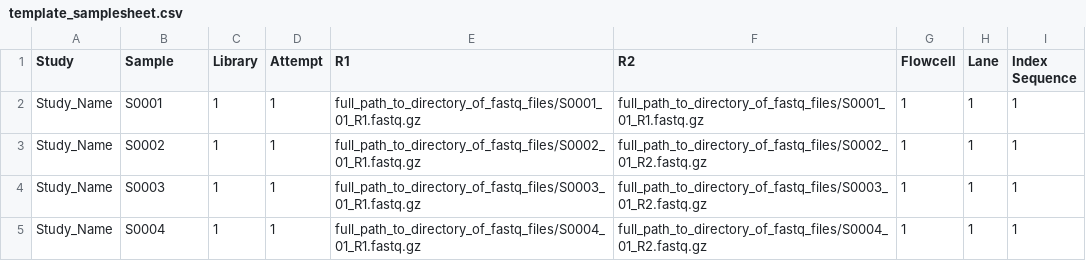
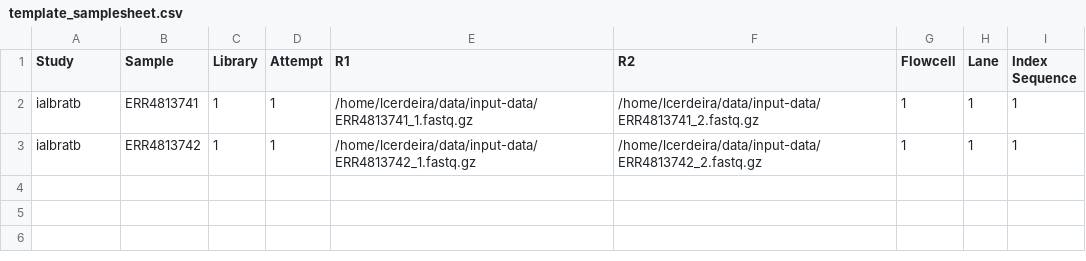
Before and after one commit to lcerdeira/BraSeqTB, a CSV file: samplesheet/template_samplesheet.csv, drawn as a sheet.

Commit message:
template input

```diff
--- a/samplesheet/template_samplesheet.csv
+++ b/samplesheet/template_samplesheet.csv
@@ -1,5 +1,3 @@
 Study,Sample,Library,Attempt,R1,R2,Flowcell,Lane,Index Sequence
-Study_Name,S0001,1,1,full_path_to_directory_of_fastq_files/S0001_01_R1.fastq.gz,full_path_to_directory_of_fastq_files/S0001_01_R1.fastq.gz,1,1,1
-Study_Name,S0002,1,1,full_path_to_directory_of_fastq_files/S0002_01_R1.fastq.gz,full_path_to_directory_of_fastq_files/S0002_01_R2.fastq.gz,1,1,1
-Study_Name,S0003,1,1,full_path_to_directory_of_fastq_files/S0003_01_R1.fastq.gz,full_path_to_directory_of_fastq_files/S0003_01_R2.fastq.gz,1,1,1
-Study_Name,S0004,1,1,full_path_to_directory_of_fastq_files/S0004_01_R1.fastq.gz,full_path_to_directory_of_fastq_files/S0004_01_R2.fastq.gz,1,1,1
+ialbratb,ERR4813741,1,1,/home/lcerdeira/data/input-data/ERR4813741_1.fastq.gz,/home/lcerdeira/data/input-data/ERR4813741_2.fastq.gz,1,1,1
+ialbratb,ERR4813742,1,1,/home/lcerdeira/data/input-data/ERR4813742_1.fastq.gz,/home/lcerdeira/data/input-data/ERR4813742_2.fastq.gz,1,1,1
```
